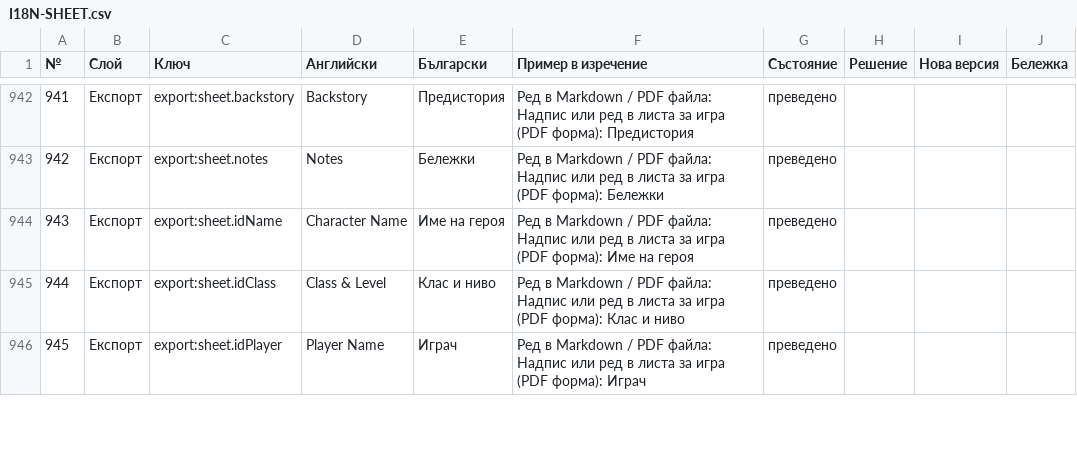
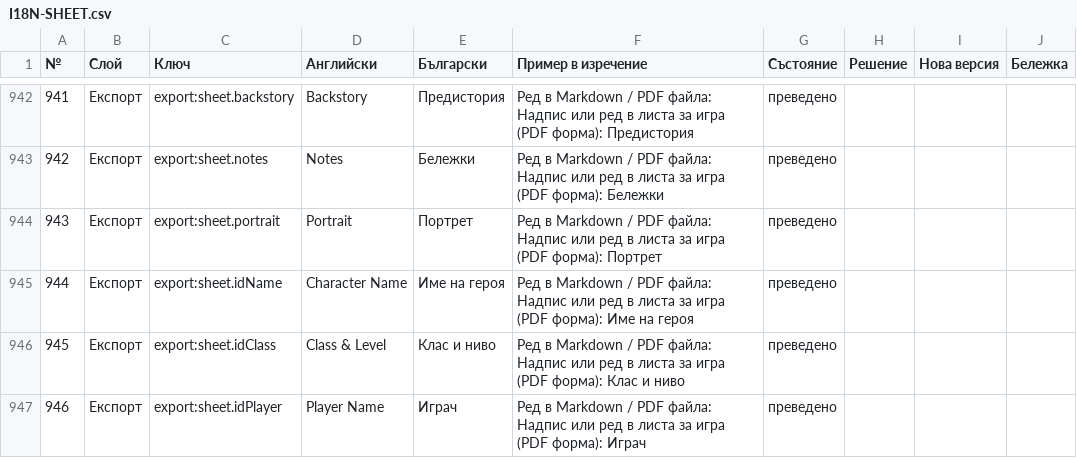
Before and after one commit to YoanPetroshan/dnd-character-creator, a CSV file: docs/I18N-SHEET.csv, drawn as a sheet; only a part is shown, gaps mark what is left out; addresses are those after the commit; the diff names each change by its address in the sheet, - before the commit and + after, or states it on an @@ line.

```diff
--- a/docs/I18N-SHEET.csv
+++ b/docs/I18N-SHEET.csv
+row 944: 943 | Експорт | export:sheet.portrait | Portrait | Портрет | Ред в Markdown / PDF файла: Надпис или ред в листа за игра (PDF форма): Портрет | преведено
@@ column A (№) renumbered from row 945 down @@
```
Also changed, not shown: 5 other files.
